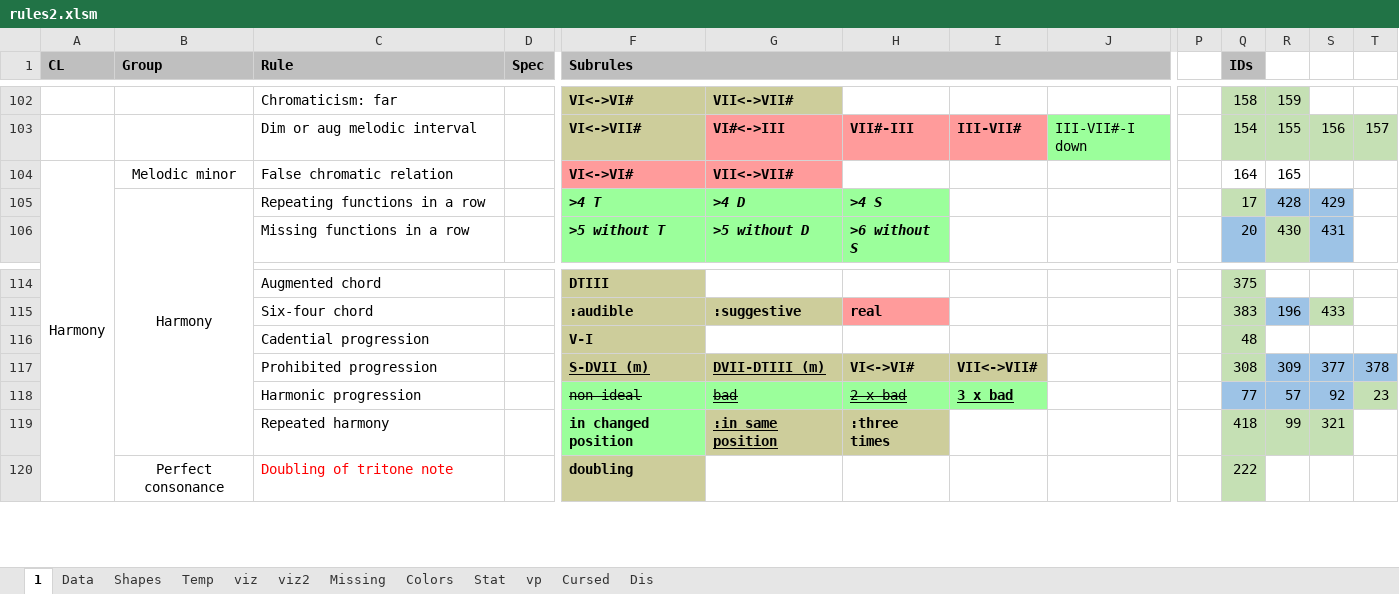
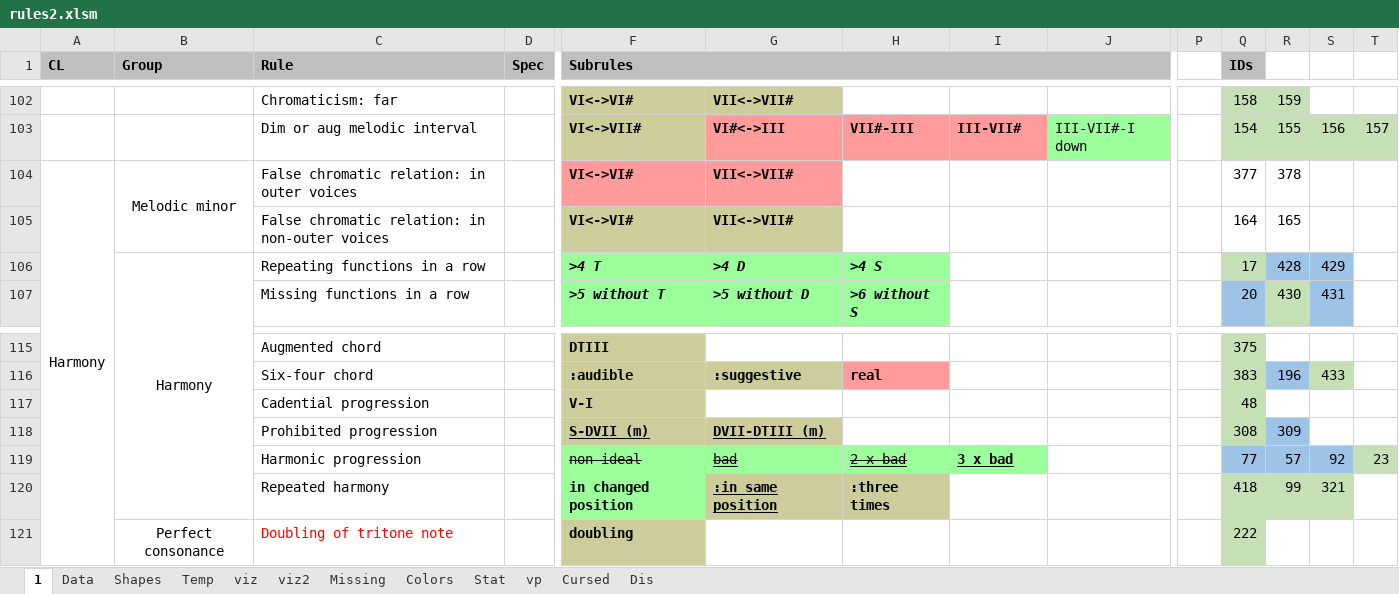
Before and after one commit to Dpst94/MGen, an Excel workbook: MGen/configs/rules2/rules2.xlsm, sheet 1, drawn as a sheet; only a part is shown, gaps mark what is left out; values as stored, in another font and other column widths than the file's, no borders; charts and pictures not drawn; addresses are those after the commit; rows hold the shown columns only; the diff names each change by its address in the sheet, - before the commit and + after, or states it on an @@ line.

Commit message:
CA3: Migrate to finding FCR as chord tones only in voices

```diff
--- a/MGen/configs/rules2/rules2.xlsm (sheet 1)
+++ b/MGen/configs/rules2/rules2.xlsm (sheet 1)
+B104:B105 merged
-C104 (Rule): False chromatic relation
+C104 (Rule): False chromatic relation: in outer voices
-Q104 (IDs): 164
+Q104 (IDs): 377
-R104: 165
+R104: 378
+row 105:  |  | False chromatic relation: in non-outer voices |  | VI<->VI# | VII<->VII# |  |  |  |  | 164 | 165
-H118: VI<->VI#
+H118: (empty)
-H118:I118 fill: #CDCD9B
+H118:I118 fill: none
-I118: VII<->VII#
+I118: (empty)
-S118: 377
+S118: (empty)
-S118:T118 fill: #9DC3E6
+S118:T118 fill: none
-T118: 378
+T118: (empty)
```
Also changed, not shown: sheet Data, 8 other files.
